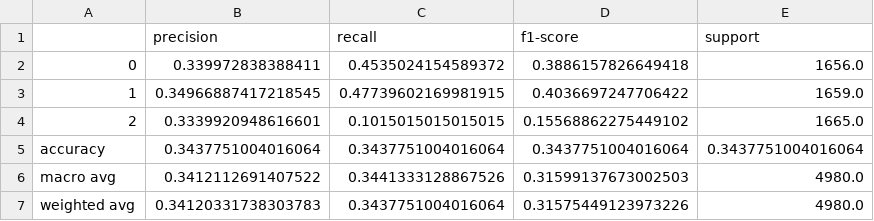
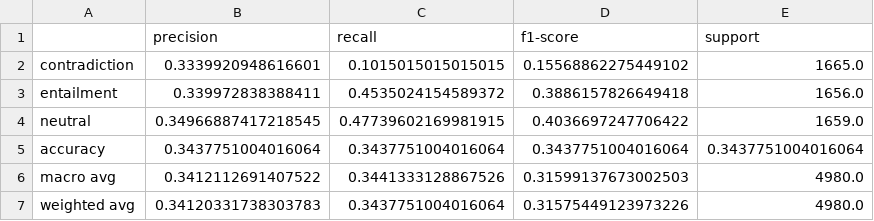
Before and after one commit to UnitedSnakes/xtreme, a CSV file: results/FLAN_UL2/xnli/metrics/cr_/ar_classification_report.csv, drawn as a sheet.

```diff
--- a/results/FLAN_UL2/xnli/metrics/cr_/ar_classification_report.csv
+++ b/results/FLAN_UL2/xnli/metrics/cr_/ar_classification_report.csv
@@ -1,5 +1,5 @@
 ,precision,recall,f1-score,support
-0,0.339972838388411,0.4535024154589372,0.3886157826649418,1656.0
-1,0.34966887417218545,0.47739602169981915,0.4036697247706422,1659.0
-2,0.3339920948616601,0.1015015015015015,0.15568862275449102,1665.0
+contradiction,0.3339920948616601,0.1015015015015015,0.15568862275449102,1665.0
+entailment,0.339972838388411,0.4535024154589372,0.3886157826649418,1656.0
+neutral,0.34966887417218545,0.47739602169981915,0.4036697247706422,1659.0
 accuracy,0.3437751004016064,0.3437751004016064,0.3437751004016064,0.3437751004016064
```
Also changed, not shown: results/FLAN_UL2/xnli/metrics/cr_/bg_classification_report.csv, results/FLAN_UL2/xnli/metrics/cr_/de_classification_report.csv, 28 other files.
